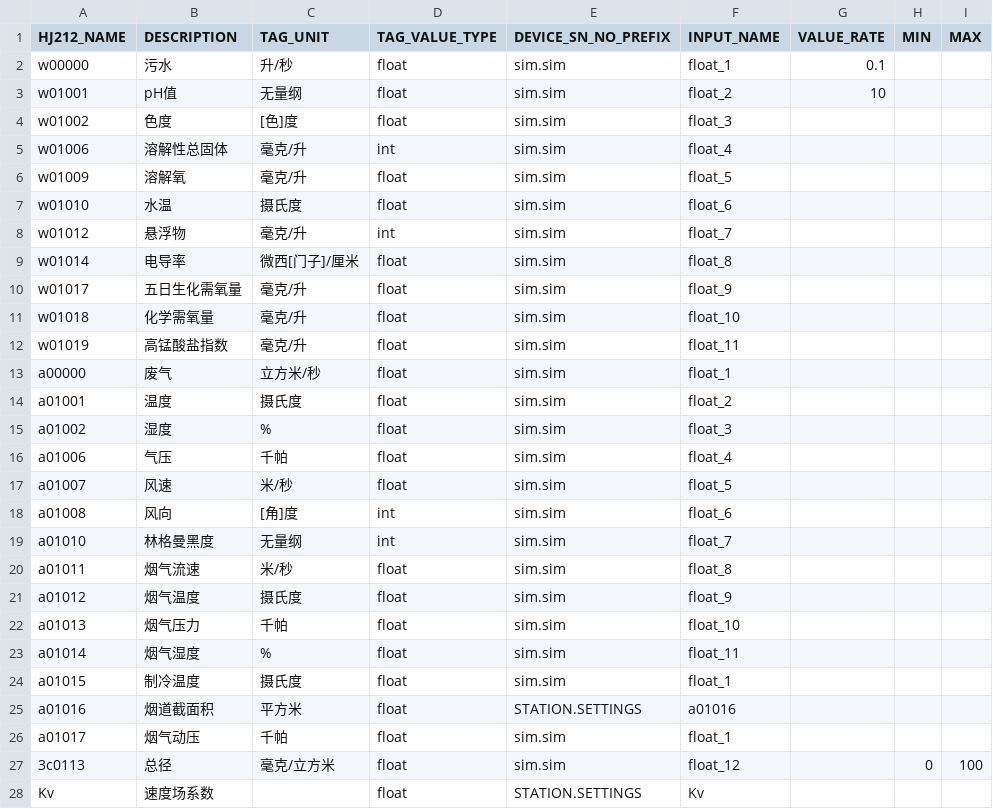
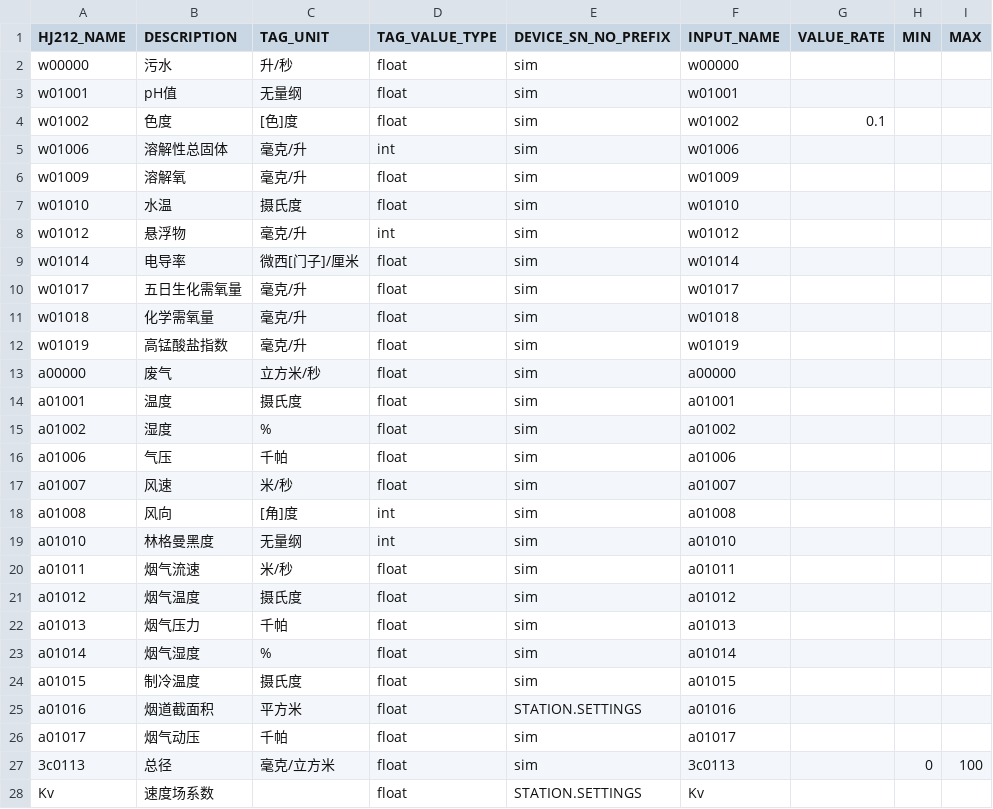
Before and after one commit to freeioe/freeioe_example_apps, a CSV file: HJ/hj212/tpl/example.csv, drawn as a sheet; only a part is shown; the diff names each change by its address in the sheet, - before the commit and + after, or states it on an @@ line.

Commit message:
update example template for hj212

```diff
--- a/HJ/hj212/tpl/example.csv
+++ b/HJ/hj212/tpl/example.csv
-E2:E24 (DEVICE_SN_NO_PREFIX): sim.sim
+E2:E24 (DEVICE_SN_NO_PREFIX): sim
-F2 (INPUT_NAME): float_1
+F2 (INPUT_NAME): w00000
-G2 (VALUE_RATE): 0.1
+G2 (VALUE_RATE): (empty)
-F3 (INPUT_NAME): float_2
+F3 (INPUT_NAME): w01001
-G3 (VALUE_RATE): 10
+G3 (VALUE_RATE): (empty)
-F4 (INPUT_NAME): float_3
+F4 (INPUT_NAME): w01002
-G4 (VALUE_RATE): (empty)
+G4 (VALUE_RATE): 0.1
-F5 (INPUT_NAME): float_4
+F5 (INPUT_NAME): w01006
-F6 (INPUT_NAME): float_5
+F6 (INPUT_NAME): w01009
-F7 (INPUT_NAME): float_6
+F7 (INPUT_NAME): w01010
-F8 (INPUT_NAME): float_7
+F8 (INPUT_NAME): w01012
-F9 (INPUT_NAME): float_8
+F9 (INPUT_NAME): w01014
-F10 (INPUT_NAME): float_9
+F10 (INPUT_NAME): w01017
-F11 (INPUT_NAME): float_10
+F11 (INPUT_NAME): w01018
-F12 (INPUT_NAME): float_11
+F12 (INPUT_NAME): w01019
-F13 (INPUT_NAME): float_1
+F13 (INPUT_NAME): a00000
-F14 (INPUT_NAME): float_2
+F14 (INPUT_NAME): a01001
-F15 (INPUT_NAME): float_3
+F15 (INPUT_NAME): a01002
-F16 (INPUT_NAME): float_4
+F16 (INPUT_NAME): a01006
-F17 (INPUT_NAME): float_5
+F17 (INPUT_NAME): a01007
-F18 (INPUT_NAME): float_6
+F18 (INPUT_NAME): a01008
-F19 (INPUT_NAME): float_7
+F19 (INPUT_NAME): a01010
-F20 (INPUT_NAME): float_8
+F20 (INPUT_NAME): a01011
-F21 (INPUT_NAME): float_9
+F21 (INPUT_NAME): a01012
-F22 (INPUT_NAME): float_10
+F22 (INPUT_NAME): a01013
-F23 (INPUT_NAME): float_11
+F23 (INPUT_NAME): a01014
-F24 (INPUT_NAME): float_1
+F24 (INPUT_NAME): a01015
-E26:E27 (DEVICE_SN_NO_PREFIX): sim.sim
+E26:E27 (DEVICE_SN_NO_PREFIX): sim
-F26 (INPUT_NAME): float_1
+F26 (INPUT_NAME): a01017
-F27 (INPUT_NAME): float_12
+F27 (INPUT_NAME): 3c0113
```
Also changed, not shown: 1 other file.
